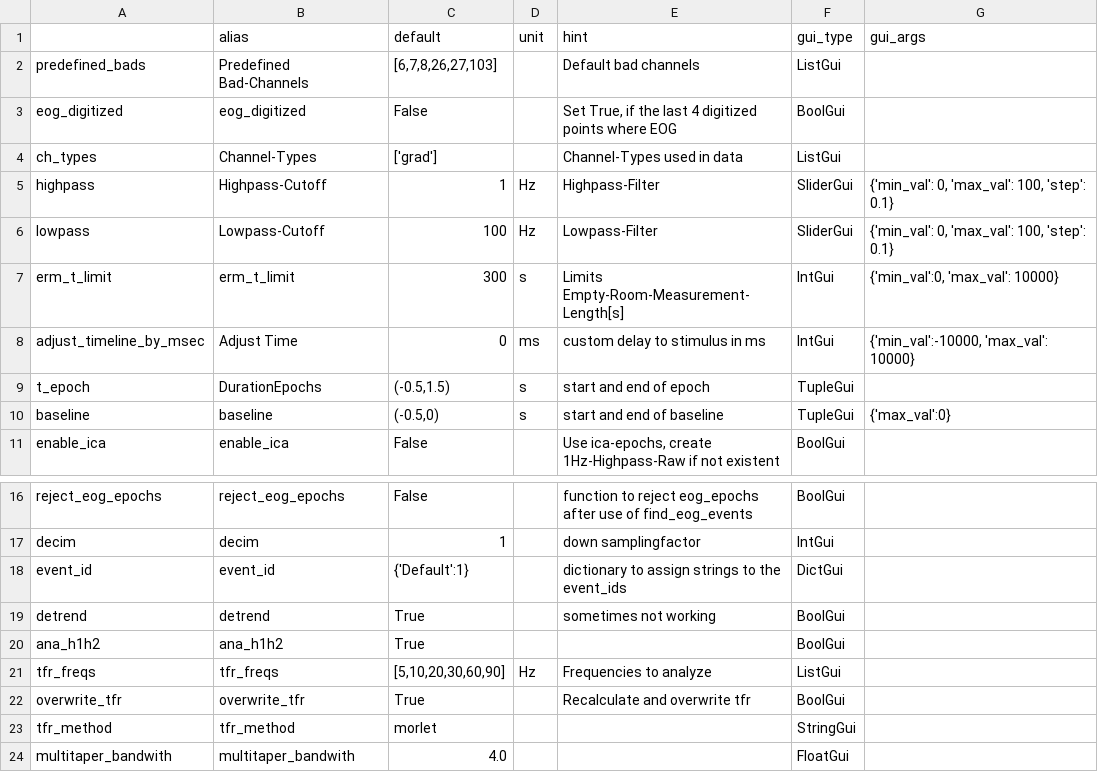
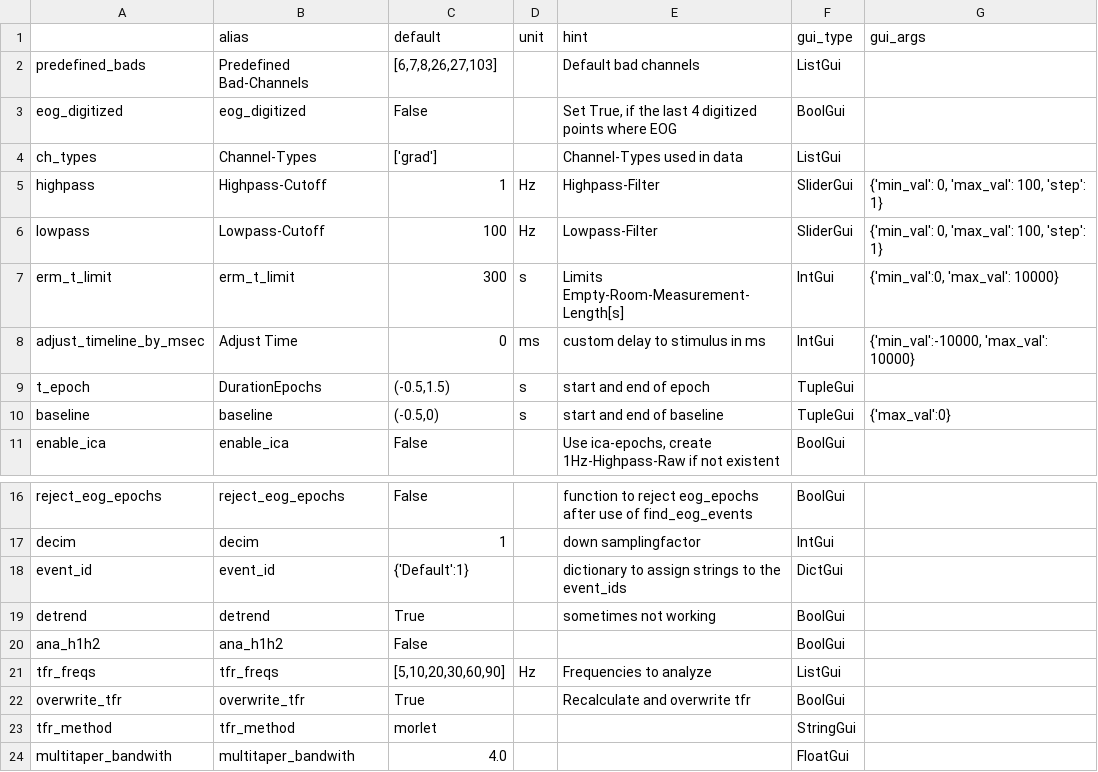
Before and after one commit to marsipu/mne-pipeline-hd, a CSV file: mne-pipeline-hd/resources/parameters.csv, drawn as a sheet; only a part is shown, gaps mark what is left out.

Commit message:
Grand-Avg-Widget for Groups Filter-String Problems with float parameters solved several remainders of highpass/lowpass-Issue fixed

```diff
--- a/mne-pipeline-hd/resources/parameters.csv
+++ b/mne-pipeline-hd/resources/parameters.csv
@@ -4,4 +4,4 @@ eog_digitized;eog_digitized;False;;Set True, if the last 4 digitized points wher
 ch_types;Channel-Types;['grad'];;Channel-Types used in data;ListGui;
-highpass;Highpass-Cutoff;1;Hz;Highpass-Filter;SliderGui;{'min_val': 0, 'max_val': 100, 'step': 0.1}
-lowpass;Lowpass-Cutoff;100;Hz;Lowpass-Filter;SliderGui;{'min_val': 0, 'max_val': 100, 'step': 0.1}
+highpass;Highpass-Cutoff;1;Hz;Highpass-Filter;SliderGui;{'min_val': 0, 'max_val': 100, 'step': 1}
+lowpass;Lowpass-Cutoff;100;Hz;Lowpass-Filter;SliderGui;{'min_val': 0, 'max_val': 100, 'step': 1}
 erm_t_limit;erm_t_limit;300;s;Limits Empty-Room-Measurement-Length[s];IntGui;{'min_val':0, 'max_val': 10000}
@@ -19,3 +19,3 @@ event_id;event_id;{'Default':1};;dictionary to assign strings to the event_ids;D
 detrend;detrend;True;;sometimes not working;BoolGui;
-ana_h1h2;ana_h1h2;True;;;BoolGui;
+ana_h1h2;ana_h1h2;False;;;BoolGui;
 tfr_freqs;tfr_freqs;[5,10,20,30,60,90];Hz;Frequencies to analyze;ListGui;
```
Also changed, not shown: mne-pipeline-hd/resources/functions.csv, 17 other files.
